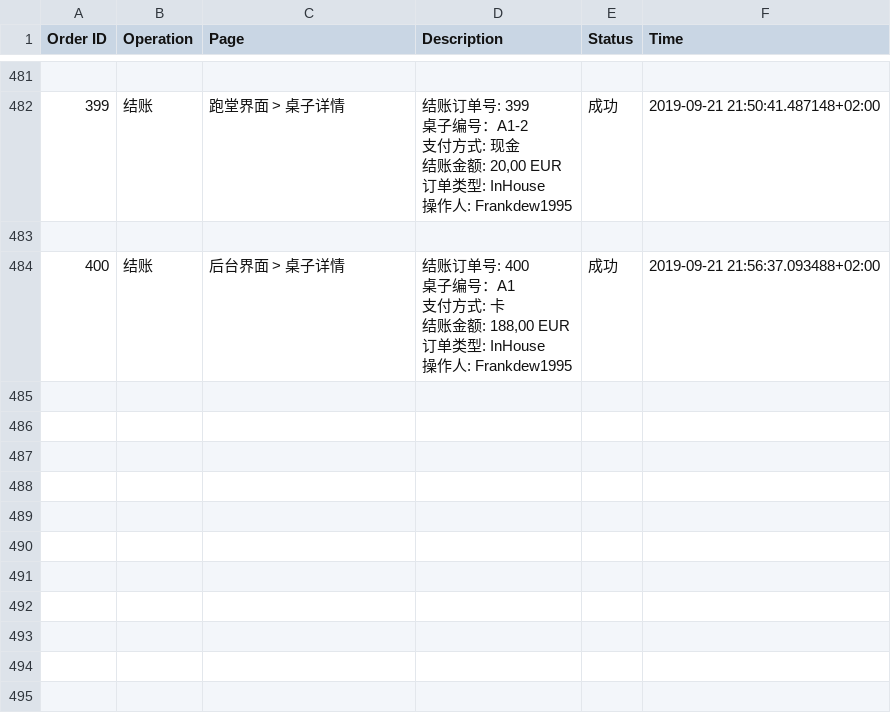
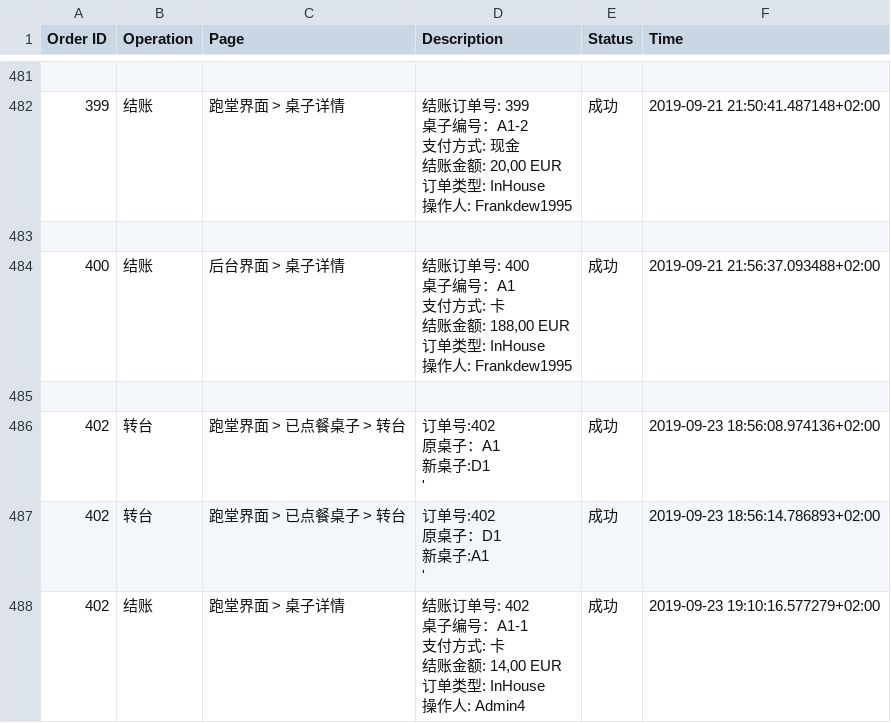
Before and after one commit to Frankdew1995/restaurateur.io, a CSV file: app/cache/logging.csv, drawn as a sheet; only a part is shown, gaps mark what is left out; ↵ is a line break in a cell; the diff names each change by its address in the sheet, - before the commit and + after, or states it on an @@ line.

```diff
--- a/app/cache/logging.csv
+++ b/app/cache/logging.csv
+row 485: (empty)
+row 486: 402 | 转台 | 跑堂界面 > 已点餐桌子 > 转台 | 订单号:402 ↵ 原桌子：A1 ↵ 新桌子:D1 ↵ ' | 成功 | 2019-09-23 18:56:08.974136+02:00
+row 487: 402 | 转台 | 跑堂界面 > 已点餐桌子 > 转台 | 订单号:402 ↵ 原桌子：D1 ↵ 新桌子:A1 ↵ ' | 成功 | 2019-09-23 18:56:14.786893+02:00
+row 488: 402 | 结账 | 跑堂界面 > 桌子详情 | 结账订单号: 402 ↵ 桌子编号：A1-1 ↵ 支付方式: 卡 ↵ 结账金额: 14,00 EUR ↵ 订单类型: InHouse ↵ 操作人: Admin4 | 成功 | 2019-09-23 19:10:16.577279+02:00
```
Also changed, not shown: 33 other files.
